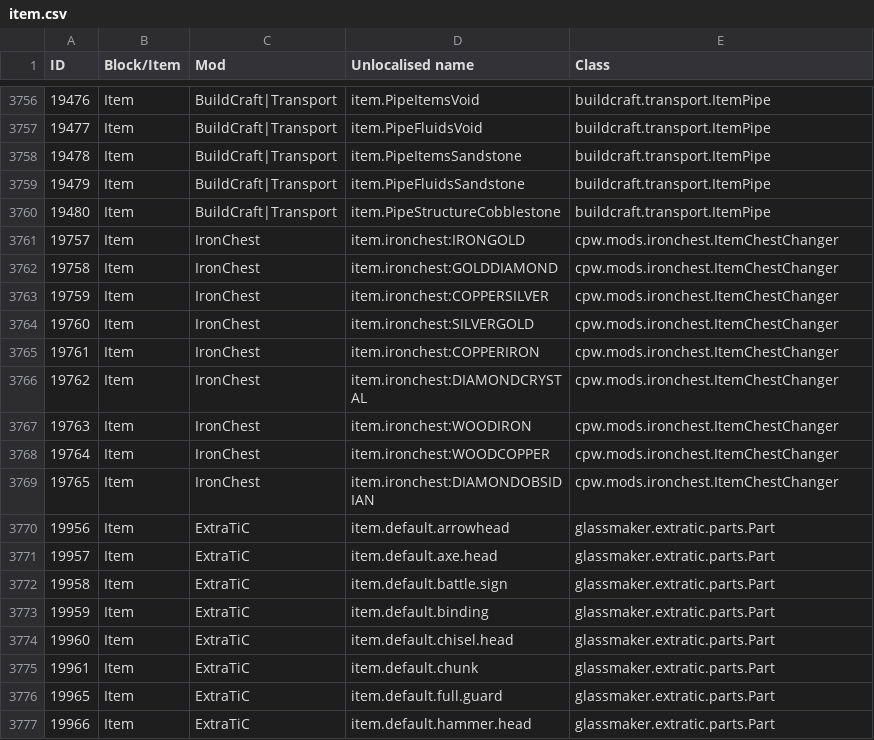
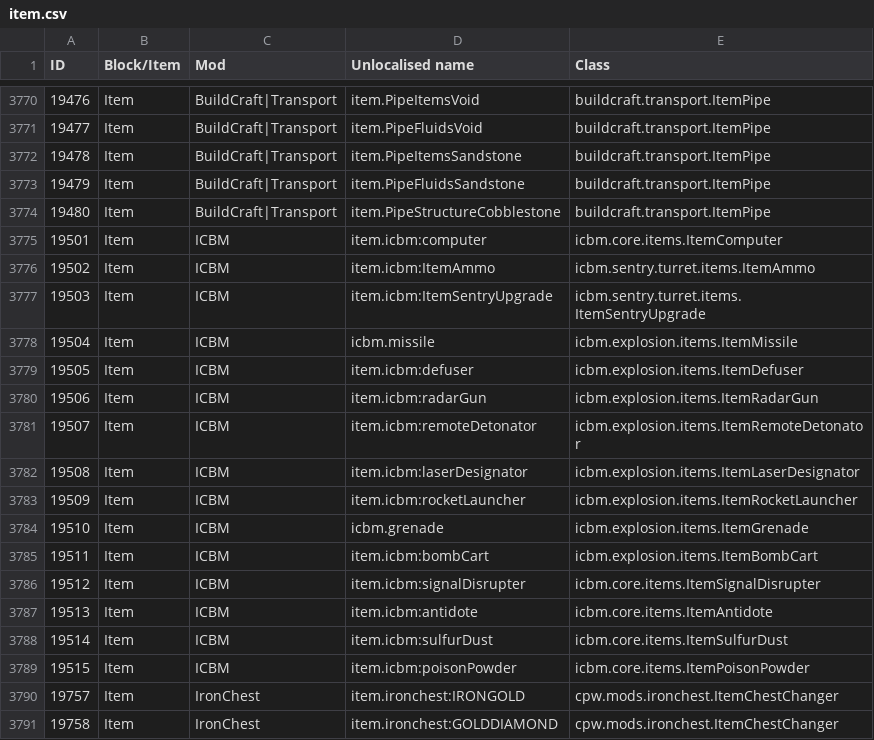
Before and after one commit to Resonant-Rise/ResonantRiseV2, a CSV file: IDMaps/item.csv, drawn as a sheet; only a part is shown, gaps mark what is left out; the shorter side is filled out with more unchanged rows; the diff covers the shown part only.

Commit message:
Secret new ICBM integration work
At last! \o/

The config was generated from clean copies to avoid damage and weirdness.

```diff
--- a/IDMaps/item.csv
+++ b/IDMaps/item.csv
@@ -3760,2 +3774,17 @@ ID,Block/Item,Mod,Unlocalised name,Class
 19480,Item,BuildCraft|Transport,item.PipeStructureCobblestone,buildcraft.transport.ItemPipe
+19501,Item,ICBM,item.icbm:computer,icbm.core.items.ItemComputer
+19502,Item,ICBM,item.icbm:ItemAmmo,icbm.sentry.turret.items.ItemAmmo
+19503,Item,ICBM,item.icbm:ItemSentryUpgrade,icbm.sentry.turret.items.ItemSentryUpgrade
+19504,Item,ICBM,icbm.missile,icbm.explosion.items.ItemMissile
+19505,Item,ICBM,item.icbm:defuser,icbm.explosion.items.ItemDefuser
+19506,Item,ICBM,item.icbm:radarGun,icbm.explosion.items.ItemRadarGun
+19507,Item,ICBM,item.icbm:remoteDetonator,icbm.explosion.items.ItemRemoteDetonator
+19508,Item,ICBM,item.icbm:laserDesignator,icbm.explosion.items.ItemLaserDesignator
+19509,Item,ICBM,item.icbm:rocketLauncher,icbm.explosion.items.ItemRocketLauncher
+19510,Item,ICBM,icbm.grenade,icbm.explosion.items.ItemGrenade
+19511,Item,ICBM,item.icbm:bombCart,icbm.explosion.items.ItemBombCart
+19512,Item,ICBM,item.icbm:signalDisrupter,icbm.core.items.ItemSignalDisrupter
+19513,Item,ICBM,item.icbm:antidote,icbm.core.items.ItemAntidote
+19514,Item,ICBM,item.icbm:sulfurDust,icbm.core.items.ItemSulfurDust
+19515,Item,ICBM,item.icbm:poisonPowder,icbm.core.items.ItemPoisonPowder
 19757,Item,IronChest,item.ironchest:IRONGOLD,cpw.mods.ironchest.ItemChestChanger
```
Also changed, not shown: 14 added rows elsewhere in this file, IDMaps/potion.csv, 2 other files.
